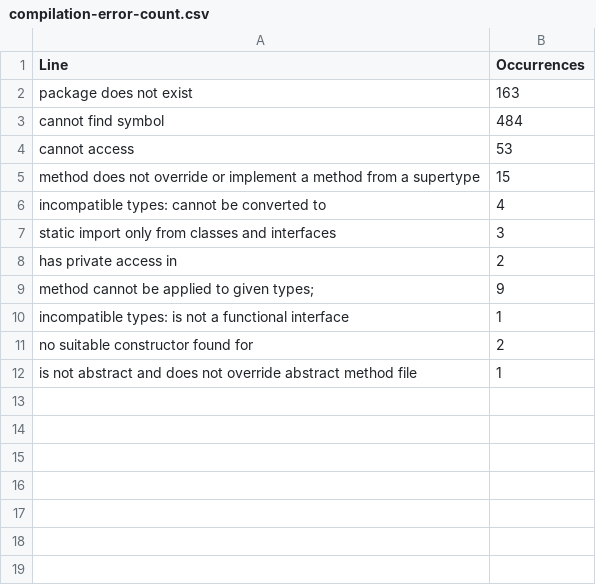
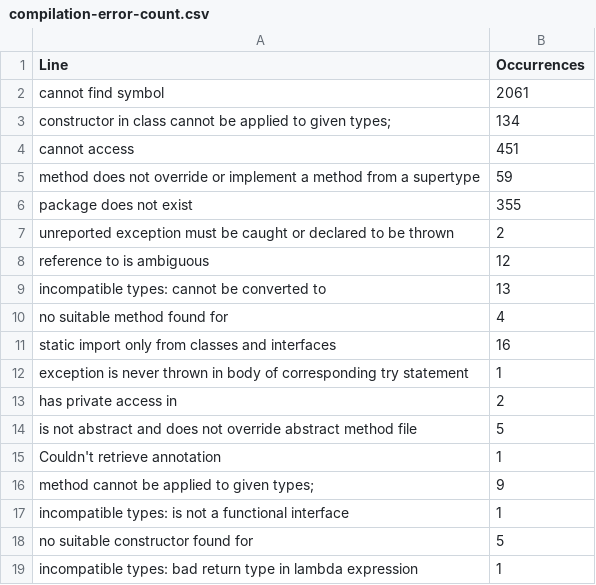
Before and after one commit to yogyagamage/breaking-updates-data-scripts, a CSV file: compilation-errors/compilation-error-count.csv, drawn as a sheet.

Commit message:
Update compilation error types

```diff
--- a/compilation-errors/compilation-error-count.csv
+++ b/compilation-errors/compilation-error-count.csv
@@ -1,12 +1,19 @@
 Line,Occurrences
-package does not exist,163
-cannot find symbol,484
-cannot access,53
-method does not override or implement a method from a supertype,15
-incompatible types: cannot be converted to,4
-static import only from classes and interfaces,3
+cannot find symbol,2061
+constructor in class cannot be applied to given types;,134
+cannot access,451
+method does not override or implement a method from a supertype,59
+package does not exist,355
+unreported exception must be caught or declared to be thrown,2
+reference to is ambiguous,12
+incompatible types: cannot be converted to,13
+no suitable method found for,4
+static import only from classes and interfaces,16
+exception is never thrown in body of corresponding try statement,1
 has private access in,2
+is not abstract and does not override abstract method file,5
+Couldn't retrieve annotation,1
 method cannot be applied to given types;,9
 incompatible types: is not a functional interface,1
-no suitable constructor found for,2
-is not abstract and does not override abstract method file,1
+no suitable constructor found for,5
+incompatible types: bad return type in lambda expression,1
```
Also changed, not shown: 3 other files.
